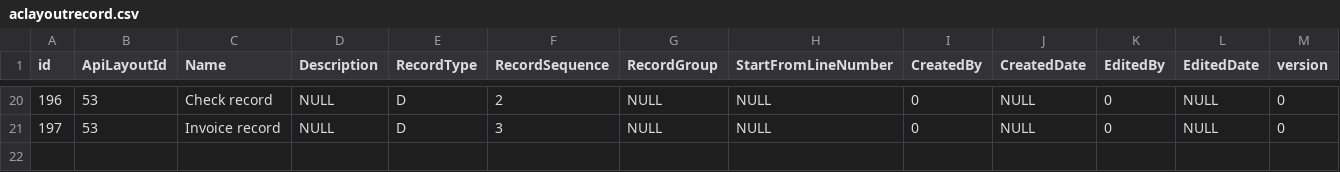
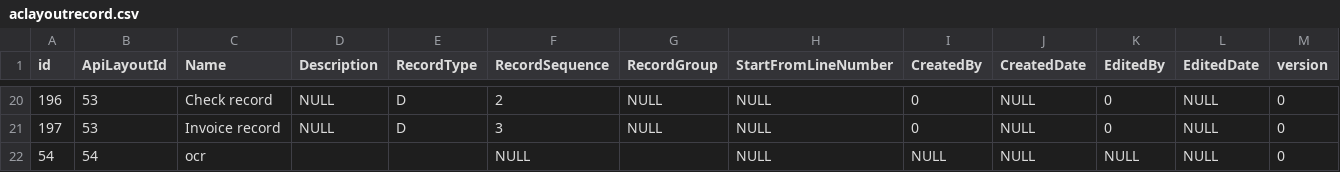
Before and after one commit to etoteja-gh/test_db, a CSV file: src/migrations/initial-state/dev/aclayoutrecord.csv, drawn as a sheet; only a part is shown, gaps mark what is left out; the diff names each change by its address in the sheet, - before the commit and + after, or states it on an @@ line.

```diff
--- a/src/migrations/initial-state/dev/aclayoutrecord.csv
+++ b/src/migrations/initial-state/dev/aclayoutrecord.csv
+row 22: 54 | 54 | ocr |  |  | NULL |  | NULL | NULL | NULL | NULL | NULL | 0
```
Also changed, not shown: src/migrations/initial-state/dev/aclayoutfield.csv, src/migrations/initial-state/dev/aclayoutimport.csv, 15 other files.
